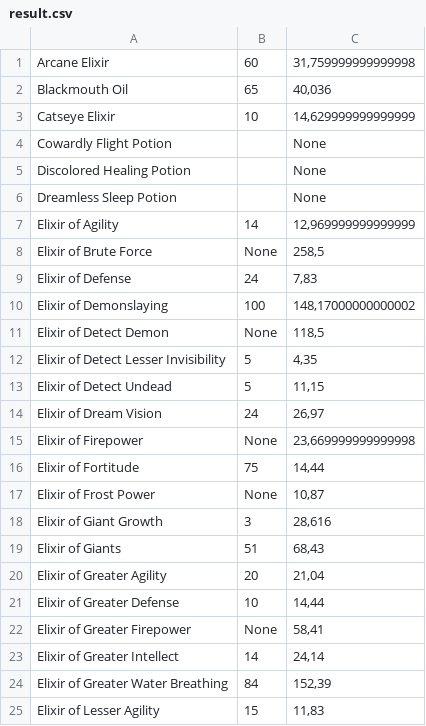
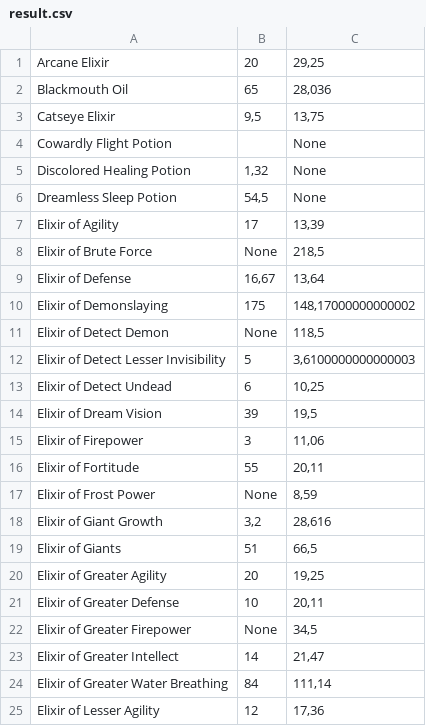
Before and after one commit to lukegothic/wowinvestor, a CSV file: result.csv, drawn as a sheet; only a part is shown; the diff covers the shown part only.

```diff
--- a/result.csv
+++ b/result.csv
@@ -1,25 +1,25 @@
-Arcane Elixir;60;31,759999999999998
-Blackmouth Oil;65;40,036
-Catseye Elixir;10;14,629999999999999
+Arcane Elixir;20;29,25
+Blackmouth Oil;65;28,036
+Catseye Elixir;9,5;13,75
 Cowardly Flight Potion;;None
-Discolored Healing Potion;;None
-Dreamless Sleep Potion;;None
-Elixir of Agility;14;12,969999999999999
-Elixir of Brute Force;None;258,5
-Elixir of Defense;24;7,83
-Elixir of Demonslaying;100;148,17000000000002
+Discolored Healing Potion;1,32;None
+Dreamless Sleep Potion;54,5;None
+Elixir of Agility;17;13,39
+Elixir of Brute Force;None;218,5
+Elixir of Defense;16,67;13,64
+Elixir of Demonslaying;175;148,17000000000002
 Elixir of Detect Demon;None;118,5
-Elixir of Detect Lesser Invisibility;5;4,35
-Elixir of Detect Undead;5;11,15
-Elixir of Dream Vision;24;26,97
-Elixir of Firepower;None;23,669999999999998
-Elixir of Fortitude;75;14,44
-Elixir of Frost Power;None;10,87
-Elixir of Giant Growth;3;28,616
-Elixir of Giants;51;68,43
-Elixir of Greater Agility;20;21,04
-Elixir of Greater Defense;10;14,44
-Elixir of Greater Firepower;None;58,41
-Elixir of Greater Intellect;14;24,14
-Elixir of Greater Water Breathing;84;152,39
-Elixir of Lesser Agility;15;11,83
+Elixir of Detect Lesser Invisibility;5;3,6100000000000003
+Elixir of Detect Undead;6;10,25
+Elixir of Dream Vision;39;19,5
+Elixir of Firepower;3;11,06
+Elixir of Fortitude;55;20,11
+Elixir of Frost Power;None;8,59
+Elixir of Giant Growth;3,2;28,616
+Elixir of Giants;51;66,5
+Elixir of Greater Agility;20;19,25
+Elixir of Greater Defense;10;20,11
+Elixir of Greater Firepower;None;34,5
+Elixir of Greater Intellect;14;21,47
+Elixir of Greater Water Breathing;84;111,14
+Elixir of Lesser Agility;12;17,36
```
Also changed, not shown: 1 added row and 63 edited cells elsewhere in this file, 1 other file.
